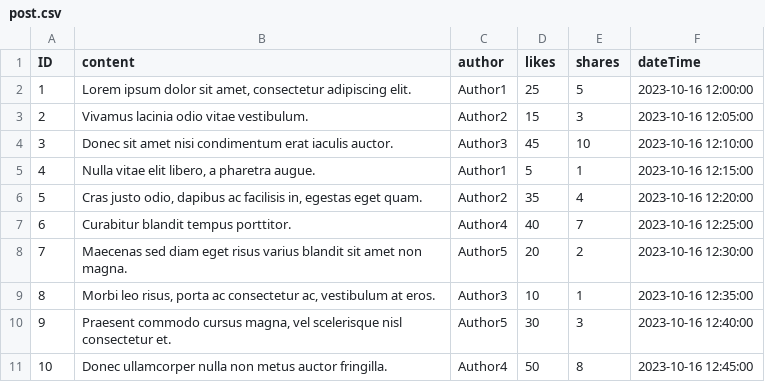
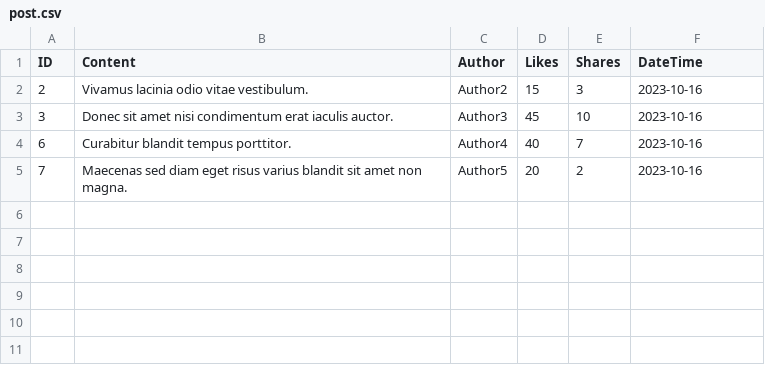
Before and after one commit to lovo157/DataAnalystGUI, a CSV file: Assignment/post.csv, drawn as a sheet.

Commit message:
work on analytics page
did add post/delete post and sort by number

```diff
--- a/Assignment/post.csv
+++ b/Assignment/post.csv
@@ -1,11 +1,5 @@
-ID,content,author,likes,shares,dateTime
-1,"Lorem ipsum dolor sit amet, consectetur adipiscing elit.","Author1",25,5,"2023-10-16 12:00:00"
-2,"Vivamus lacinia odio vitae vestibulum.","Author2",15,3,"2023-10-16 12:05:00"
-3,"Donec sit amet nisi condimentum erat iaculis auctor.","Author3",45,10,"2023-10-16 12:10:00"
-4,"Nulla vitae elit libero, a pharetra augue.","Author1",5,1,"2023-10-16 12:15:00"
-5,"Cras justo odio, dapibus ac facilisis in, egestas eget quam.","Author2",35,4,"2023-10-16 12:20:00"
-6,"Curabitur blandit tempus porttitor.","Author4",40,7,"2023-10-16 12:25:00"
-7,"Maecenas sed diam eget risus varius blandit sit amet non magna.","Author5",20,2,"2023-10-16 12:30:00"
-8,"Morbi leo risus, porta ac consectetur ac, vestibulum at eros.","Author3",10,1,"2023-10-16 12:35:00"
-9,"Praesent commodo cursus magna, vel scelerisque nisl consectetur et.","Author5",30,3,"2023-10-16 12:40:00"
-10,"Donec ullamcorper nulla non metus auctor fringilla.","Author4",50,8,"2023-10-16 12:45:00"
+ID,Content,Author,Likes,Shares,DateTime
+2,Vivamus lacinia odio vitae vestibulum.,Author2,15,3,2023-10-16
+3,Donec sit amet nisi condimentum erat iaculis auctor.,Author3,45,10,2023-10-16
+6,Curabitur blandit tempus porttitor.,Author4,40,7,2023-10-16
+7,Maecenas sed diam eget risus varius blandit sit amet non magna.,Author5,20,2,2023-10-16
```
Also changed, not shown: 6 other files.
